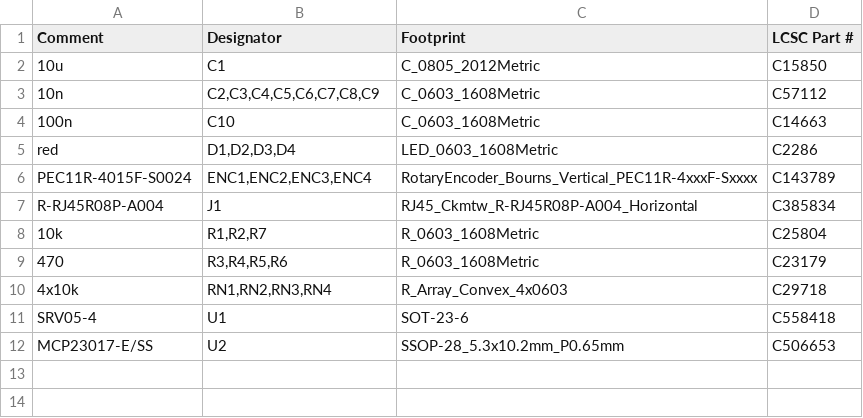
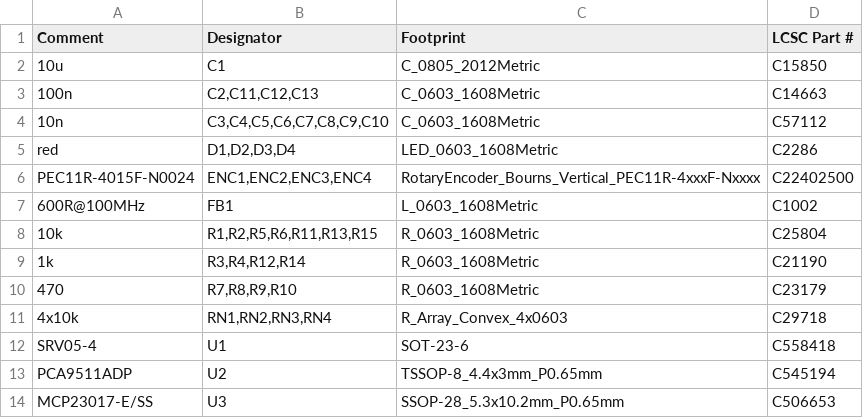
Before and after one commit to pkesso/ythr_pcb, a CSV file: rever/reverb_bom.csv, drawn as a sheet.

```diff
--- a/rever/reverb_bom.csv
+++ b/rever/reverb_bom.csv
@@ -2,11 +2,13 @@ Comment,Designator,Footprint,LCSC Part #
 10u,C1,C_0805_2012Metric,C15850
-10n,"C2,C3,C4,C5,C6,C7,C8,C9",C_0603_1608Metric,C57112
-100n,C10,C_0603_1608Metric,C14663
+100n,"C2,C11,C12,C13",C_0603_1608Metric,C14663
+10n,"C3,C4,C5,C6,C7,C8,C9,C10",C_0603_1608Metric,C57112
 red,"D1,D2,D3,D4",LED_0603_1608Metric,C2286
-PEC11R-4015F-S0024,"ENC1,ENC2,ENC3,ENC4",RotaryEncoder_Bourns_Vertical_PEC11R-4xxxF-Sxxxx,C143789
-R-RJ45R08P-A004,J1,RJ45_Ckmtw_R-RJ45R08P-A004_Horizontal,C385834
-10k,"R1,R2,R7",R_0603_1608Metric,C25804
-470,"R3,R4,R5,R6",R_0603_1608Metric,C23179
+PEC11R-4015F-N0024,"ENC1,ENC2,ENC3,ENC4",RotaryEncoder_Bourns_Vertical_PEC11R-4xxxF-Nxxxx,C22402500
+600R@100MHz,FB1,L_0603_1608Metric,C1002
+10k,"R1,R2,R5,R6,R11,R13,R15",R_0603_1608Metric,C25804
+1k,"R3,R4,R12,R14",R_0603_1608Metric,C21190
+470,"R7,R8,R9,R10",R_0603_1608Metric,C23179
 4x10k,"RN1,RN2,RN3,RN4",R_Array_Convex_4x0603,C29718
 SRV05-4,U1,SOT-23-6,C558418
-MCP23017-E/SS,U2,SSOP-28_5.3x10.2mm_P0.65mm,C506653
+PCA9511ADP,U2,TSSOP-8_4.4x3mm_P0.65mm,C545194
+MCP23017-E/SS,U3,SSOP-28_5.3x10.2mm_P0.65mm,C506653
```
Also changed, not shown: gain-compressor/gate_comp_bom.csv, gain-compressor/gate_comp_cpl.csv, 42 other files.
